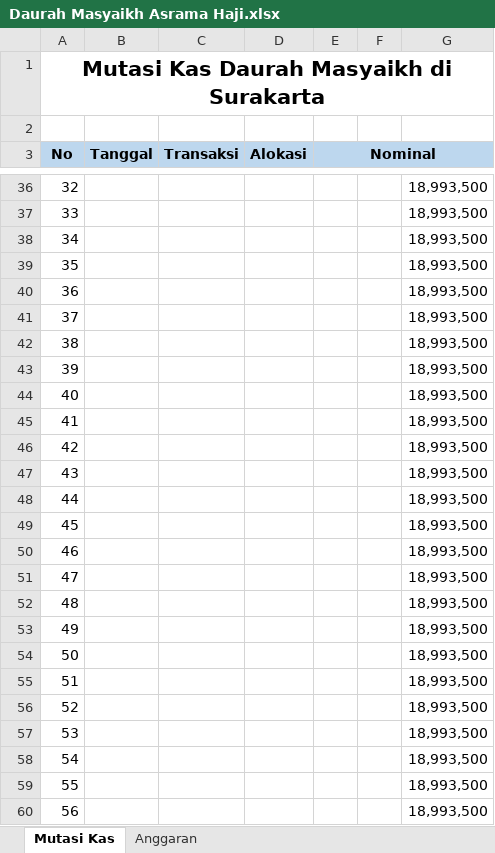
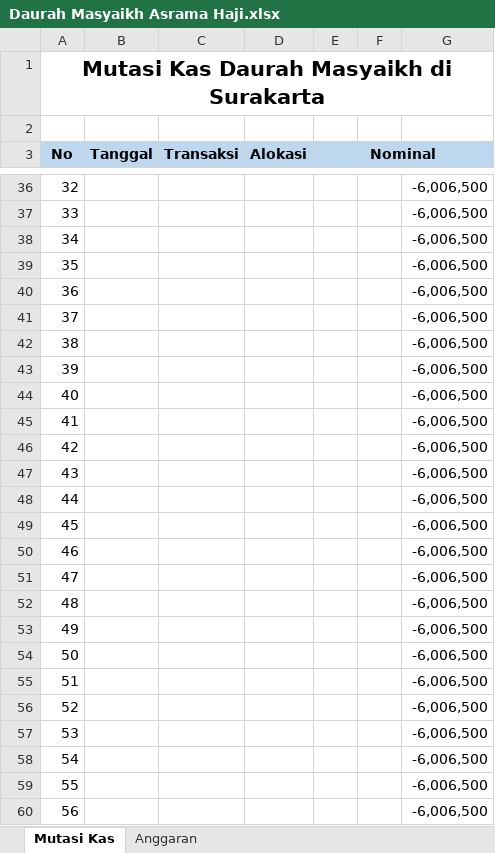
Before and after one commit to bagusprasojo/mds, an Excel workbook: Daurah Masyaikh Asrama Haji.xlsx, sheet Mutasi Kas, drawn as a sheet; only a part is shown, gaps mark what is left out; values as stored, in another font and other column widths than the file's, no borders; the diff covers the shown part only; the diff names each change by its address in the sheet, - before the commit and + after, or states it on an @@ line.

```diff
--- a/Daurah Masyaikh Asrama Haji.xlsx (sheet Mutasi Kas)
+++ b/Daurah Masyaikh Asrama Haji.xlsx (sheet Mutasi Kas)
-G36:G60: 18,993,500
+G36:G60: -6,006,500
```
Also changed, not shown: 32 edited cells elsewhere in this sheet, 1 other file.
